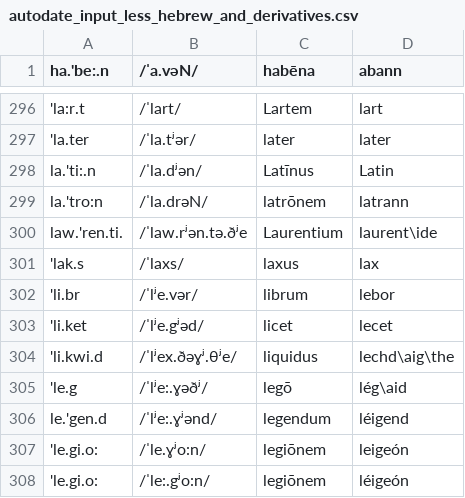
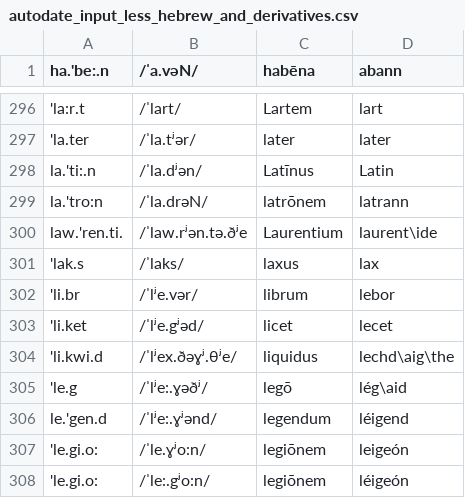
Before and after one commit to bowersd/lat2sgaLoans, a CSV file: monteCarlo/autodate_input_less_hebrew_and_derivatives.csv, drawn as a sheet; only a part is shown, gaps mark what is left out.

```diff
--- a/monteCarlo/autodate_input_less_hebrew_and_derivatives.csv
+++ b/monteCarlo/autodate_input_less_hebrew_and_derivatives.csv
@@ -300,3 +300,3 @@ la.'tro:n,/ˈla.drəN/,latrōnem,latrann
 law.'ren.ti.,/ˈlaw.rʲən.tə.ðʲe,Laurentium,laurent\ide
-'lak.s,/ˈlaxs/,laxus,lax
+'lak.s,/ˈlaks/,laxus,lax
 'li.br,/ˈlʲe.vər/,librum,lebor
```
Also changed, not shown: 1 other file.
